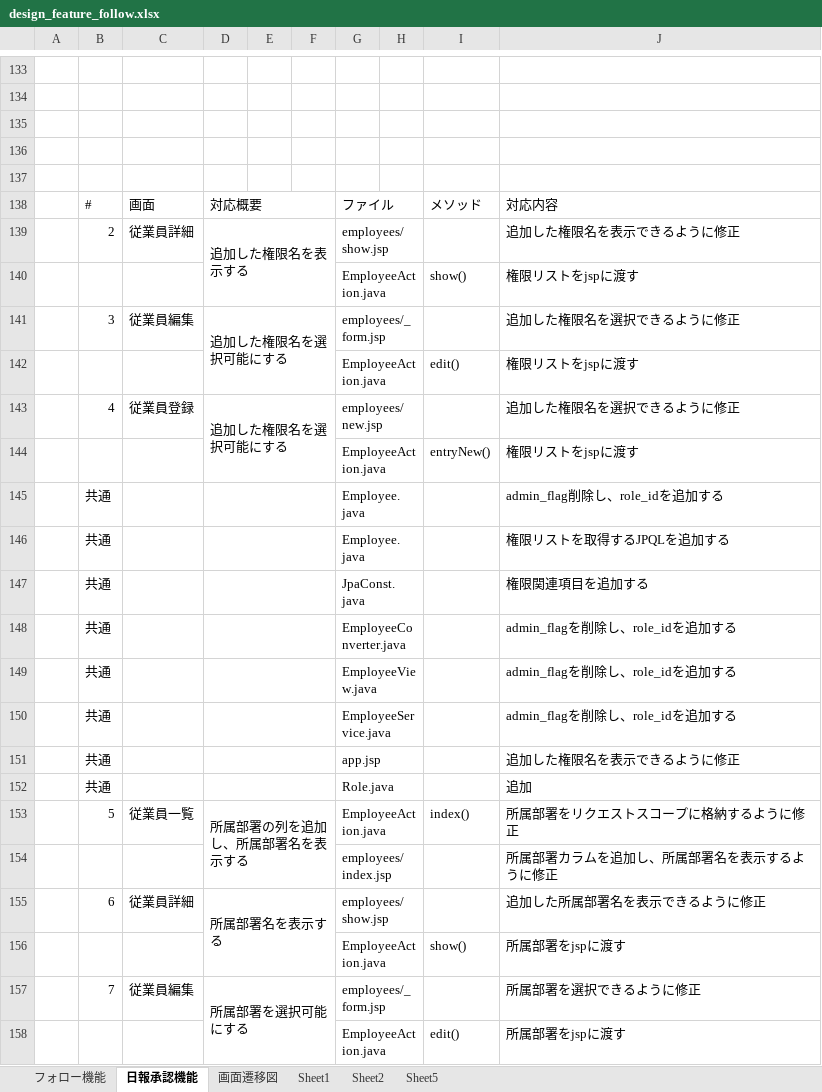
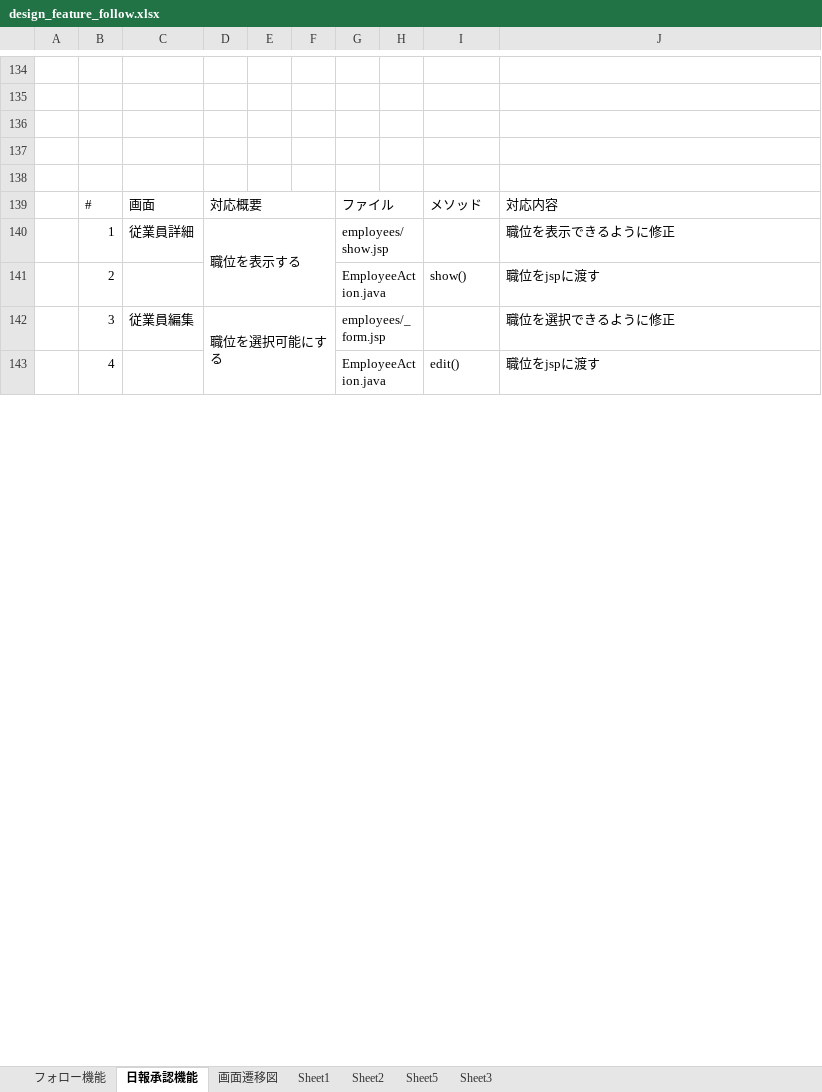
Before and after one commit to cappy5/document, an Excel workbook: design_feature_follow.xlsx, sheet 日報承認機能, drawn as a sheet; only a part is shown, gaps mark what is left out; values as stored, in another font and other column widths than the file's, no cell formats; charts and pictures not drawn; removed rows and columns are numbered as before the commit, all else as after; the diff covers the shown part only; the diff names each change by its address in the sheet, - before the commit and + after, or states it on an @@ line.

Commit message:
テーブル設計修正

```diff
--- a/design_feature_follow.xlsx (sheet 日報承認機能)
+++ b/design_feature_follow.xlsx (sheet 日報承認機能)
+sheet tab: Sheet3
-B140: 2
+B140: 1
-D140: 追加した権限名を表示する
+D140: 職位を表示する
-J140: 追加した権限名を表示できるように修正
+J140: 職位を表示できるように修正
-B141: (empty)
+B141: 2
-J141: 権限リストをjspに渡す
+J141: 職位をjspに渡す
-D142: 追加した権限名を選択可能にする
+D142: 職位を選択可能にする
-D141:F142 merged
+D142:F143 merged
-J142: 追加した権限名を選択できるように修正
+J142: 職位を選択できるように修正
-row 142:  |  |  |  |  |  | EmployeeAction.java |  | edit() | 権限リストをjspに渡す
-row 143:  | 4 | 従業員登録 | 追加した権限名を選択可能にする |  |  | employees/new.jsp |  |  | 追加した権限名を選択できるように修正
-row 144:  |  |  |  |  |  | EmployeeAction.java |  | entryNew() | 権限リストをjspに渡す
-row 145:  | 共通 |  |  |  |  | Employee.java |  |  | admin_flag削除し、role_idを追加する
-row 146:  | 共通 |  |  |  |  | Employee.java |  |  | 権限リストを取得するJPQLを追加する
-row 147:  | 共通 |  |  |  |  | JpaConst.java |  |  | 権限関連項目を追加する
-row 148:  | 共通 |  |  |  |  | EmployeeConverter.java |  |  | admin_flagを削除し、role_idを追加する
-row 149:  | 共通 |  |  |  |  | EmployeeView.java |  |  | admin_flagを削除し、role_idを追加する
-row 150:  | 共通 |  |  |  |  | EmployeeService.java |  |  | admin_flagを削除し、role_idを追加する
-row 151:  | 共通 |  |  |  |  | app.jsp |  |  | 追加した権限名を表示できるように修正
-row 152:  | 共通 |  |  |  |  | Role.java |  |  | 追加
-row 153:  | 5 | 従業員一覧 | 所属部署の列を追加し、所属部署名を表示する |  |  | EmployeeAction.java |  | index() | 所属部署をリクエストスコープに格納するように修正
-row 154:  |  |  |  |  |  | employees/index.jsp |  |  | 所属部署カラムを追加し、所属部署名を表示するように修正
-row 155:  | 6 | 従業員詳細 | 所属部署名を表示する |  |  | employees/show.jsp |  |  | 追加した所属部署名を表示できるように修正
-row 156:  |  |  |  |  |  | EmployeeAction.java |  | show() | 所属部署をjspに渡す
-row 157:  | 7 | 従業員編集 | 所属部署を選択可能にする |  |  | employees/_form.jsp |  |  | 所属部署を選択できるように修正
-B143: (empty)
+B143: 4
-J143: 所属部署をjspに渡す
+J143: 職位をjspに渡す
```
Also changed, not shown: 11 added rows, 8 removed rows and 31 edited cells elsewhere in this sheet, sheet Sheet5, cell formats, charts or pictures.
